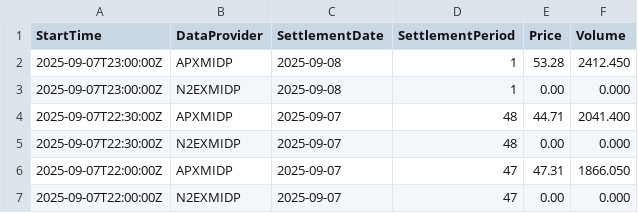
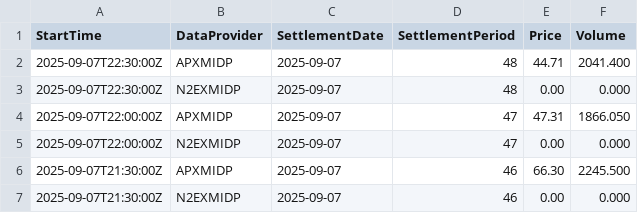
Before and after one commit to daveohua/tariff-battery-optimisation-model, a CSV file: datasets/mip2025sep.csv, drawn as a sheet; only a part is shown; the shorter side is filled out with more unchanged rows.

Commit message:
tidy dataset

```diff
--- a/datasets/mip2025sep.csv
+++ b/datasets/mip2025sep.csv
@@ -1,4 +1,2 @@
 StartTime,DataProvider,SettlementDate,SettlementPeriod,Price,Volume
-2025-09-07T23:00:00Z,APXMIDP,2025-09-08,1,53.28,2412.450
-2025-09-07T23:00:00Z,N2EXMIDP,2025-09-08,1,0.00,0.000
 2025-09-07T22:30:00Z,APXMIDP,2025-09-07,48,44.71,2041.400
```
